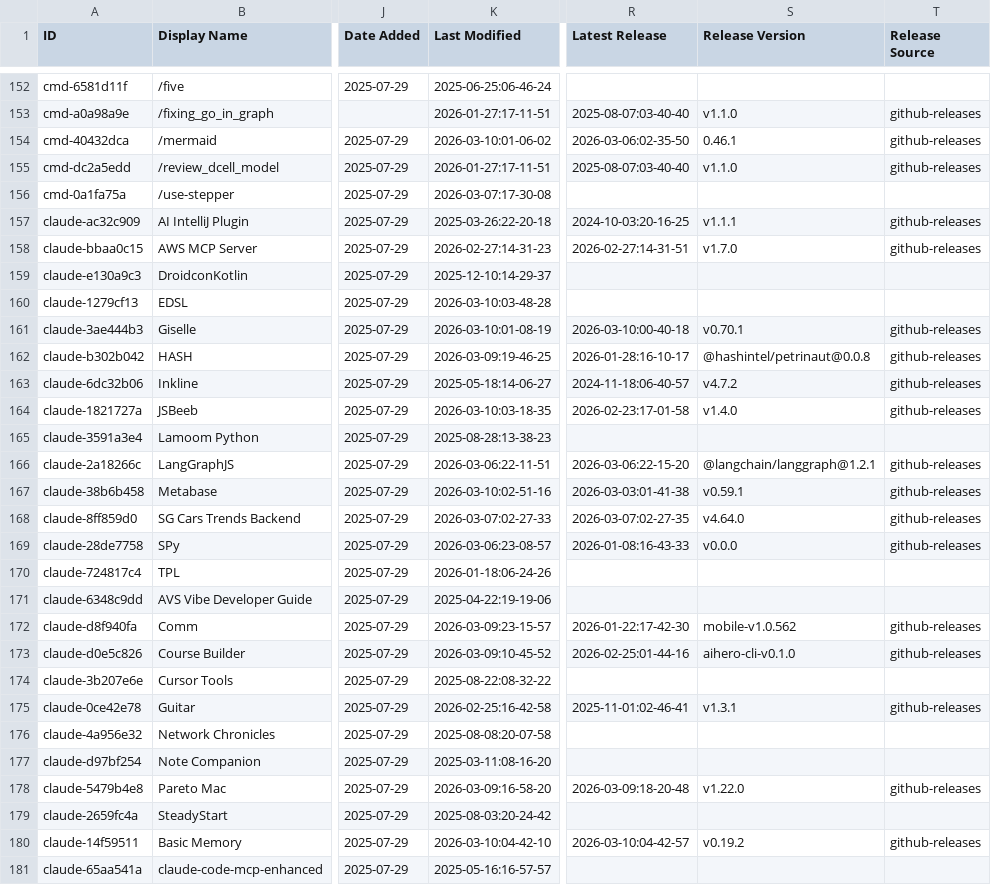
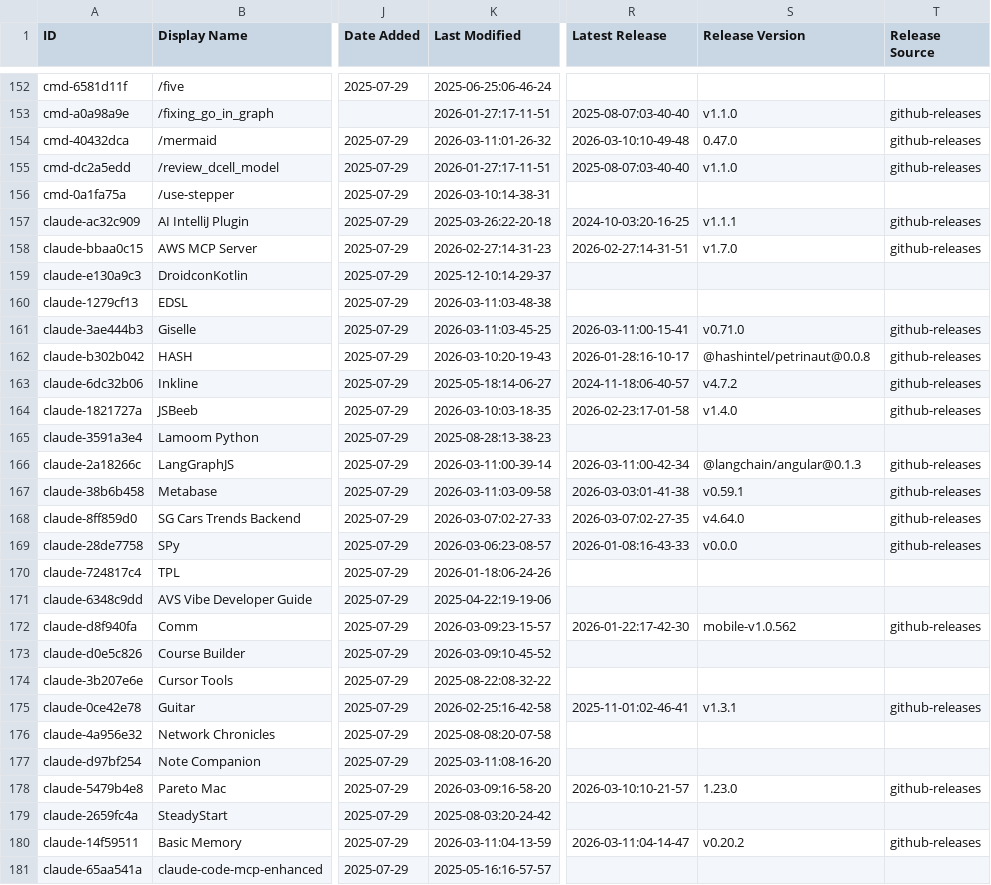
Before and after one commit to Beeerrrr/awesome-claude-code, a CSV file: THE_RESOURCES_TABLE.csv, drawn as a sheet; only a part is shown, gaps mark what is left out; the diff covers the shown part only; the diff names each change by its address in the sheet, - before the commit and + after, or states it on an @@ line.

```diff
--- a/THE_RESOURCES_TABLE.csv
+++ b/THE_RESOURCES_TABLE.csv
-K154 (Last Modified): 2026-03-10:01-06-02
+K154 (Last Modified): 2026-03-11:01-26-32
-R154 (Latest Release): 2026-03-06:02-35-50
+R154 (Latest Release): 2026-03-10:10-49-48
-S154 (Release Version): 0.46.1
+S154 (Release Version): 0.47.0
-K156 (Last Modified): 2026-03-07:17-30-08
+K156 (Last Modified): 2026-03-10:14-38-31
-K160 (Last Modified): 2026-03-10:03-48-28
+K160 (Last Modified): 2026-03-11:03-48-38
-K161 (Last Modified): 2026-03-10:01-08-19
+K161 (Last Modified): 2026-03-11:03-45-25
-R161 (Latest Release): 2026-03-10:00-40-18
+R161 (Latest Release): 2026-03-11:00-15-41
-S161 (Release Version): v0.70.1
+S161 (Release Version): v0.71.0
-K162 (Last Modified): 2026-03-09:19-46-25
+K162 (Last Modified): 2026-03-10:20-19-43
-K166 (Last Modified): 2026-03-06:22-11-51
+K166 (Last Modified): 2026-03-11:00-39-14
-R166 (Latest Release): 2026-03-06:22-15-20
+R166 (Latest Release): 2026-03-11:00-42-34
-S166 (Release Version): @langchain/langgraph@1.2.1
+S166 (Release Version): @langchain/angular@0.1.3
-K167 (Last Modified): 2026-03-10:02-51-16
+K167 (Last Modified): 2026-03-11:03-09-58
-R173 (Latest Release): 2026-02-25:01-44-16
+R173 (Latest Release): (empty)
-S173 (Release Version): aihero-cli-v0.1.0
+S173 (Release Version): (empty)
-T173 (Release Source): github-releases
+T173 (Release Source): (empty)
-R178 (Latest Release): 2026-03-09:18-20-48
+R178 (Latest Release): 2026-03-10:10-21-57
-S178 (Release Version): v1.22.0
+S178 (Release Version): 1.23.0
-K180 (Last Modified): 2026-03-10:04-42-10
+K180 (Last Modified): 2026-03-11:04-13-59
-R180 (Latest Release): 2026-03-10:04-42-57
+R180 (Latest Release): 2026-03-11:04-14-47
-S180 (Release Version): v0.19.2
+S180 (Release Version): v0.20.2
```
Also changed, not shown: 26 edited cells elsewhere in this file.
